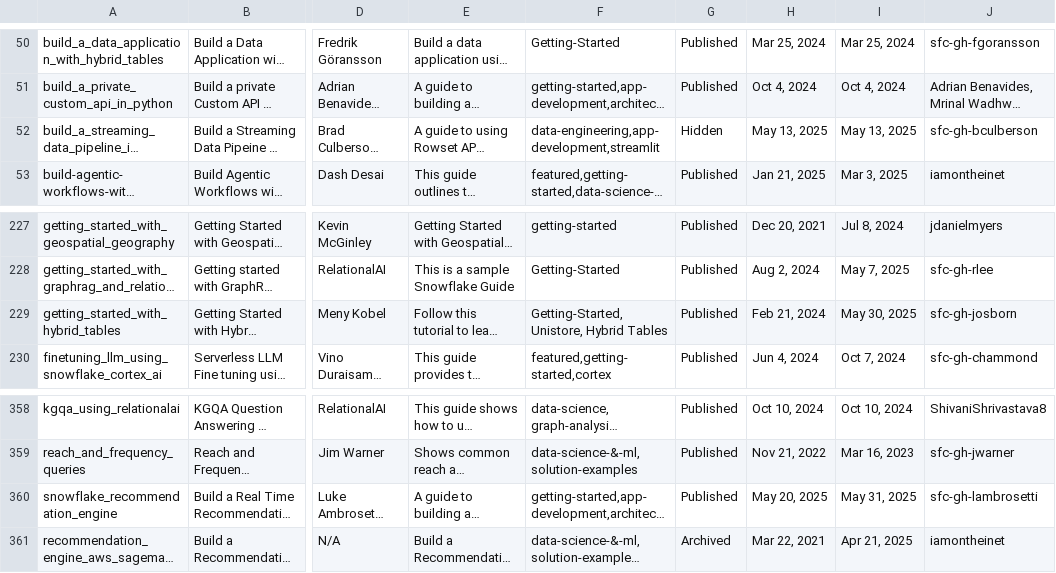
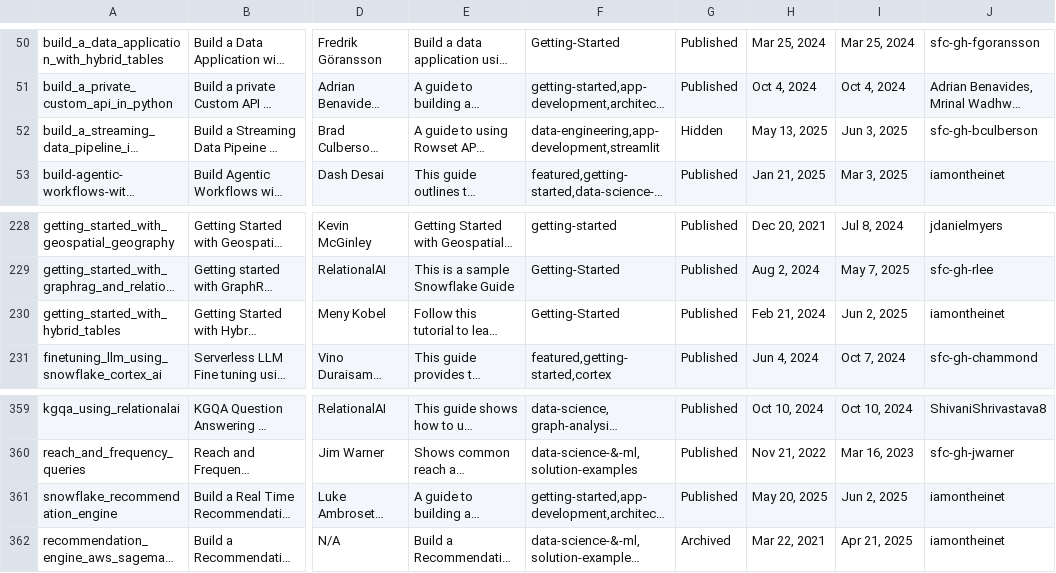
Before and after one commit to iamontheinet/quickstarts-on-snowflake, a CSV file: qs.csv, drawn as a sheet; only a part is shown, gaps mark what is left out; long unchanged cells end in …; addresses are those after the commit; the diff covers the shown part only; the diff names each change by its address in the sheet, - before the commit and + after, or states it on an @@ line.

```diff
--- a/qs.csv
+++ b/qs.csv
-I52: May 13, 2025
+I52: Jun 3, 2025
-F230: Getting-Started, Unistore, Hybrid Tables
+F230: Getting-Started
-I230: May 30, 2025
+I230: Jun 2, 2025
-J230: sfc-gh-josborn
+J230: iamontheinet
-I361: May 31, 2025
+I361: Jun 2, 2025
-J361: sfc-gh-lambrosetti
+J361: iamontheinet
```
Also changed, not shown: 2 added rows and 11 edited cells elsewhere in this file.
